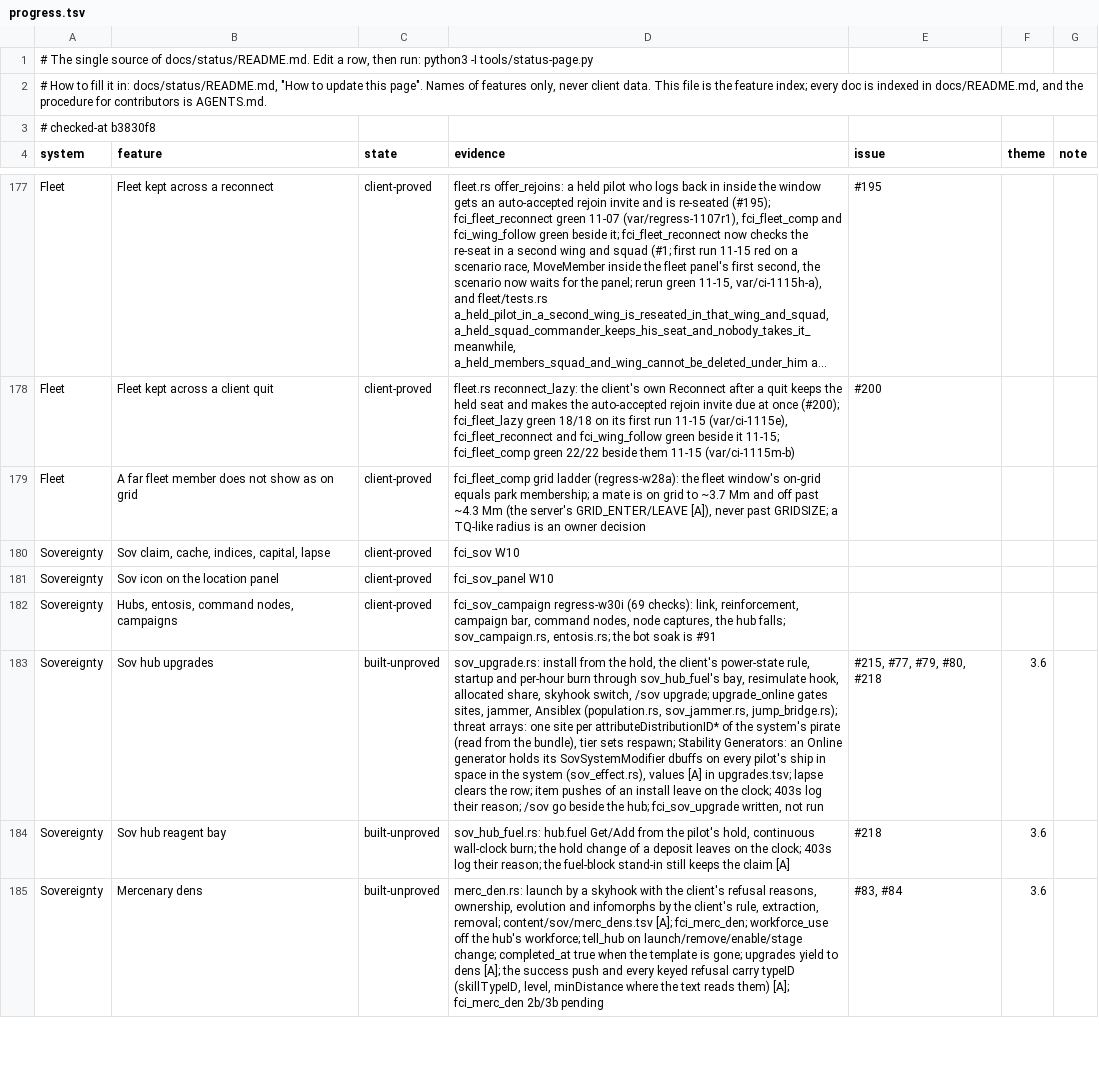
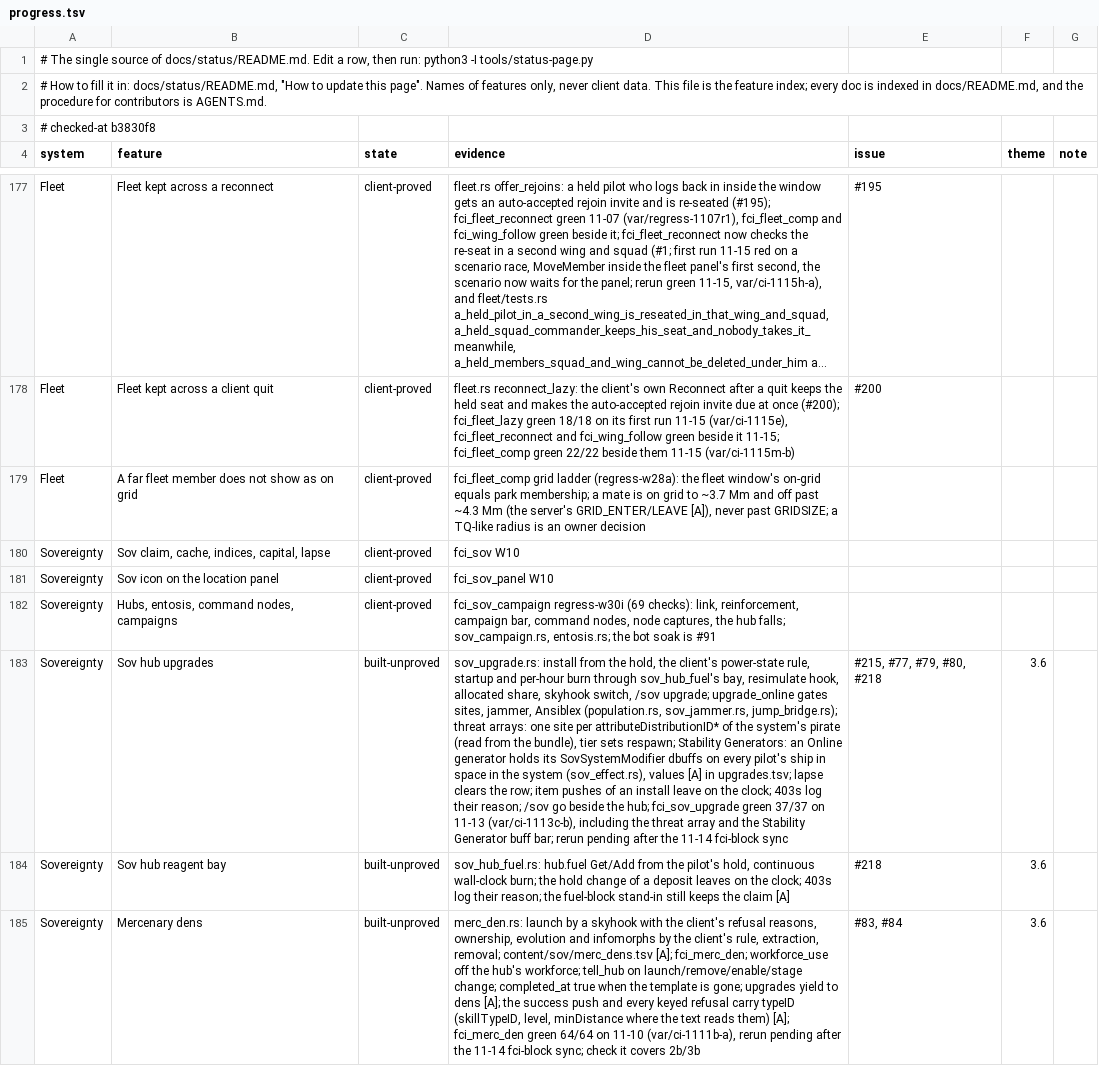
Before and after one commit to hotshotjosh/space-offline, a TSV file: docs/status/progress.tsv, drawn as a sheet; only a part is shown, gaps mark what is left out; long unchanged cells end in …; the diff covers the shown part only; the diff names each change by its address in the sheet, - before the commit and + after, or states it on an @@ line.

```diff
--- a/docs/status/progress.tsv
+++ b/docs/status/progress.tsv
-D183 (evidence): …hub; fci_sov_upgrade written, not run
+D183 (evidence): …hub; fci_sov_upgrade green 37/37 on 11-13 (var/ci-1113c-b), including the threat array and the Stability Generator buff bar; rerun pending after the 11-14 fci-block sync
-D185 (evidence): …[A]; fci_merc_den 2b/3b pending
+D185 (evidence): …[A]; fci_merc_den green 64/64 on 11-10 (var/ci-1111b-a), rerun pending after the 11-14 fci-block sync; check it covers 2b/3b
```
Also changed, not shown: 1 removed row and 45 edited cells elsewhere in this file, 4 other files.
